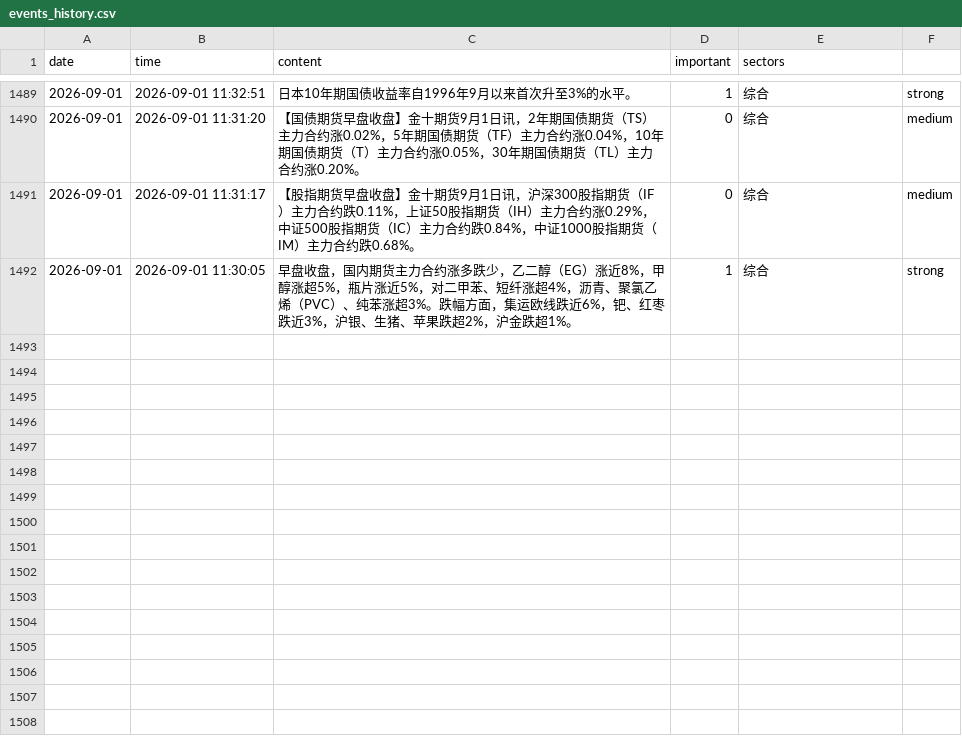
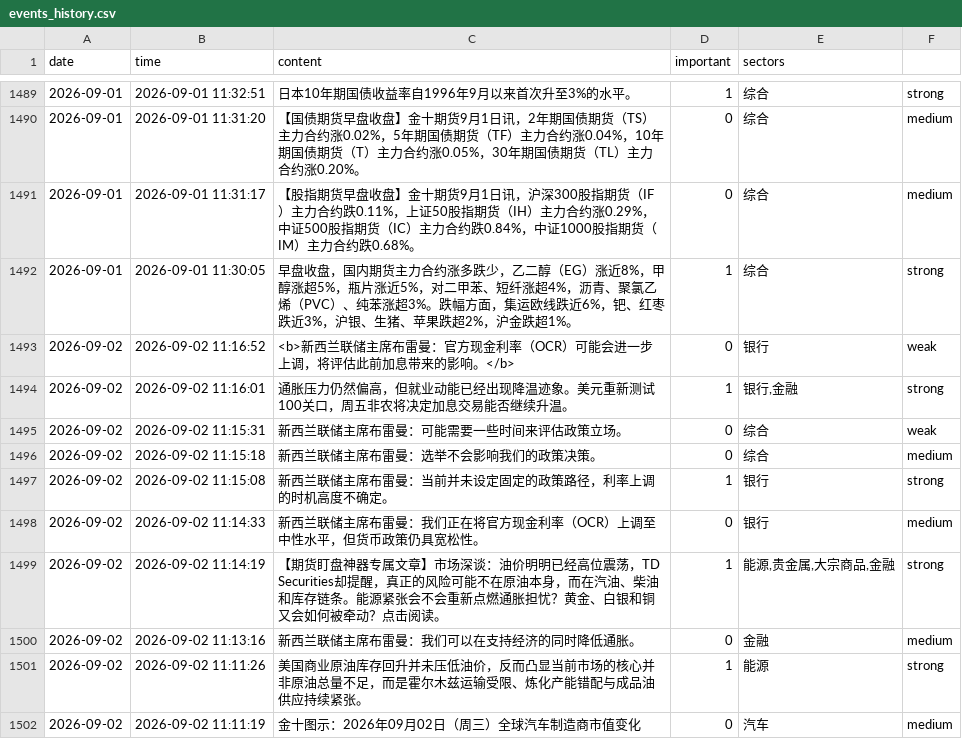
Before and after one commit to LIUruchuan/jin10-daily-market, a CSV file: data/history/events_history.csv, drawn as a sheet; only a part is shown, gaps mark what is left out; the diff covers the shown part only; the diff names each change by its address in the sheet, - before the commit and + after, or states it on an @@ line.

```diff
--- a/data/history/events_history.csv
+++ b/data/history/events_history.csv
+row 1493: 2026-09-02 | 2026-09-02 11:16:52 | <b>新西兰联储主席布雷曼：官方现金利率（OCR）可能会进一步上调，将评估此前加息带来的影响。</b> | 0 | 银行 | weak
+row 1494: 2026-09-02 | 2026-09-02 11:16:01 | 通胀压力仍然偏高，但就业动能已经出现降温迹象。美元重新测试100关口，周五非农将决定加息交易能否继续升温。 | 1 | 银行,金融 | strong
+row 1495: 2026-09-02 | 2026-09-02 11:15:31 | 新西兰联储主席布雷曼：可能需要一些时间来评估政策立场。 | 0 | 综合 | weak
+row 1496: 2026-09-02 | 2026-09-02 11:15:18 | 新西兰联储主席布雷曼：选举不会影响我们的政策决策。 | 0 | 综合 | medium
+row 1497: 2026-09-02 | 2026-09-02 11:15:08 | 新西兰联储主席布雷曼：当前并未设定固定的政策路径，利率上调的时机高度不确定。 | 1 | 银行 | strong
+row 1498: 2026-09-02 | 2026-09-02 11:14:33 | 新西兰联储主席布雷曼：我们正在将官方现金利率（OCR）上调至中性水平，但货币政策仍具宽松性。 | 0 | 银行 | medium
+row 1499: 2026-09-02 | 2026-09-02 11:14:19 | 【期货盯盘神器专属文章】市场深谈：油价明明已经高位震荡，TD Securities却提醒，真正的风险可能不在原油本身，而在汽油、柴油和库存链条。能源紧张会不会重新点燃通胀担忧？黄金、白银和铜又会如何被牵动？点击阅读。 | 1 | 能源,贵金属,大宗商品,金融 | strong
+row 1500: 2026-09-02 | 2026-09-02 11:13:16 | 新西兰联储主席布雷曼：我们可以在支持经济的同时降低通胀。 | 0 | 金融 | medium
+row 1501: 2026-09-02 | 2026-09-02 11:11:26 | 美国商业原油库存回升并未压低油价，反而凸显当前市场的核心并非原油总量不足，而是霍尔木兹运输受限、炼化产能错配与成品油供应持续紧张。 | 1 | 能源 | strong
+row 1502: 2026-09-02 | 2026-09-02 11:11:19 | 金十图示：2026年09月02日（周三）全球汽车制造商市值变化 | 0 | 汽车 | medium
```
Also changed, not shown: 9 added rows elsewhere in this file, data/history/market_history.csv, 5 other files.
